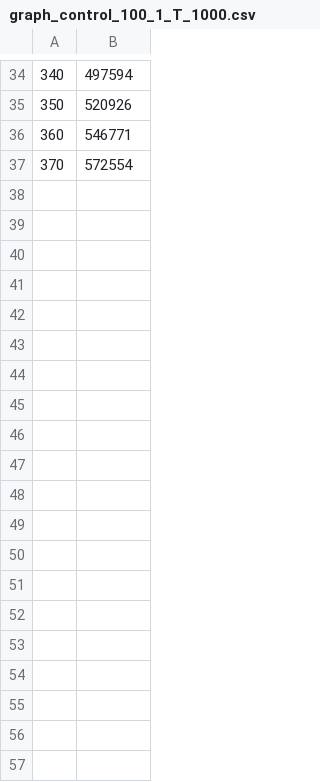
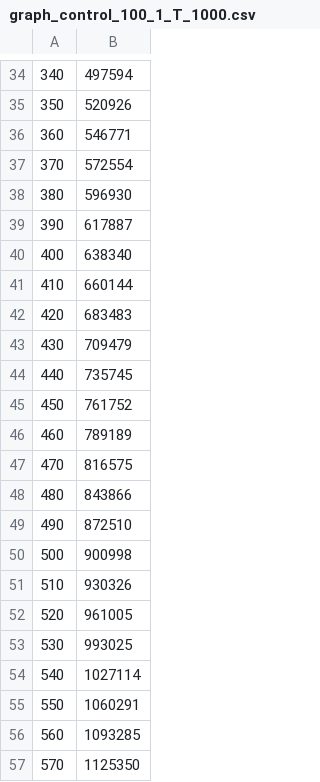
Before and after one commit to nao370/artisoc, a CSV file: run/control/graph_control_100_1_T_1000.csv, drawn as a sheet; only a part is shown, gaps mark what is left out; the diff covers the shown part only.

```diff
--- a/run/control/graph_control_100_1_T_1000.csv
+++ b/run/control/graph_control_100_1_T_1000.csv
@@ -37 +37,21 @@
 "370","572554",
+"380","596930",
+"390","617887",
+"400","638340",
+"410","660144",
+"420","683483",
+"430","709479",
+"440","735745",
+"450","761752",
+"460","789189",
+"470","816575",
+"480","843866",
+"490","872510",
+"500","900998",
+"510","930326",
+"520","961005",
+"530","993025",
+"540","1027114",
+"550","1060291",
+"560","1093285",
+"570","1125350",
```
Also changed, not shown: 22 added rows elsewhere in this file.
